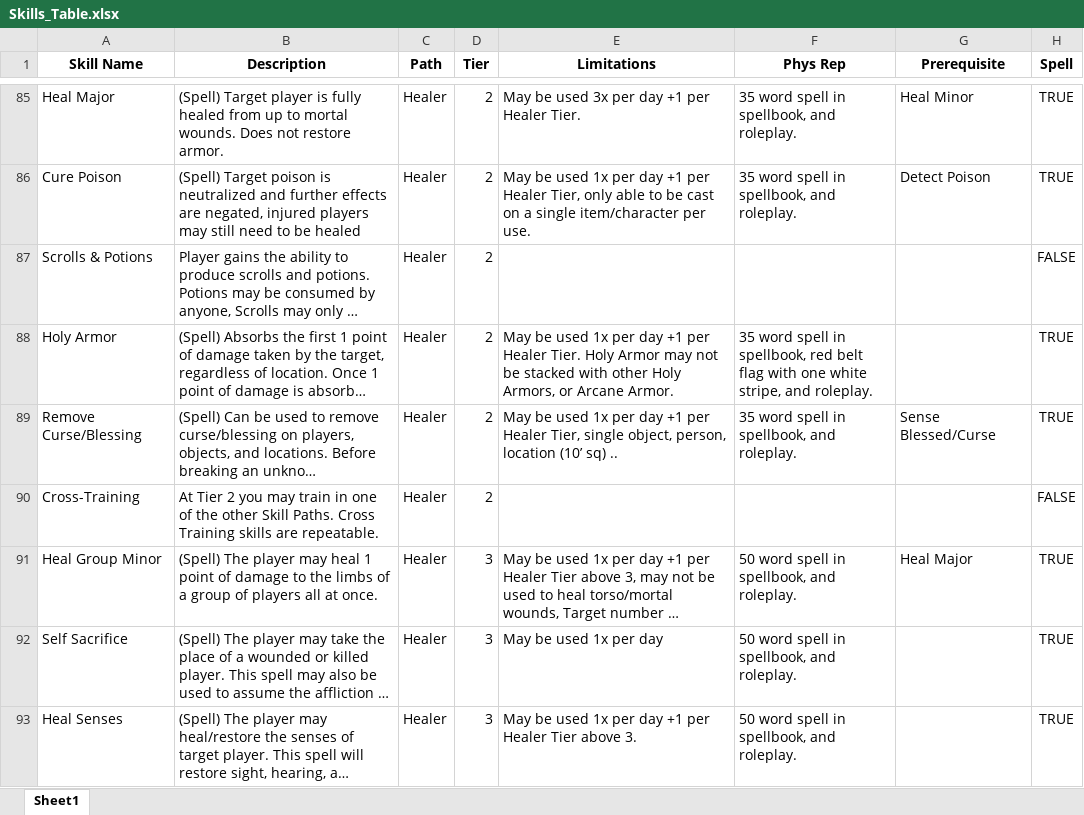
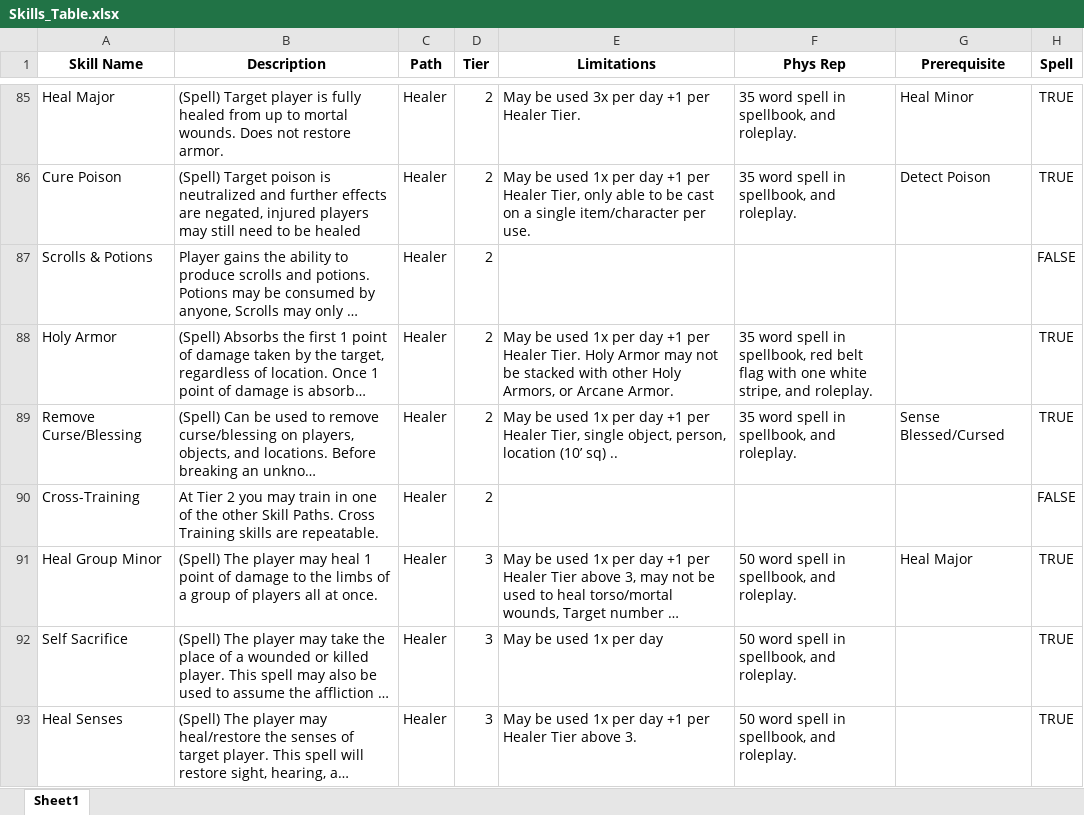
Before and after one commit to ntdens/la-character-sheet, an Excel workbook: Skills_Table.xlsx, sheet Sheet1, drawn as a sheet; only a part is shown, gaps mark what is left out; long unchanged cells end in …; values as stored, in another font and other column widths than the file's, no borders; the diff names each change by its address in the sheet, - before the commit and + after, or states it on an @@ line.

```diff
--- a/Skills_Table.xlsx (sheet Sheet1)
+++ b/Skills_Table.xlsx (sheet Sheet1)
-G89 (Prerequisite): Sense Blessed/Curse
+G89 (Prerequisite): Sense Blessed/Cursed
```
Also changed, not shown: 2 other files.
